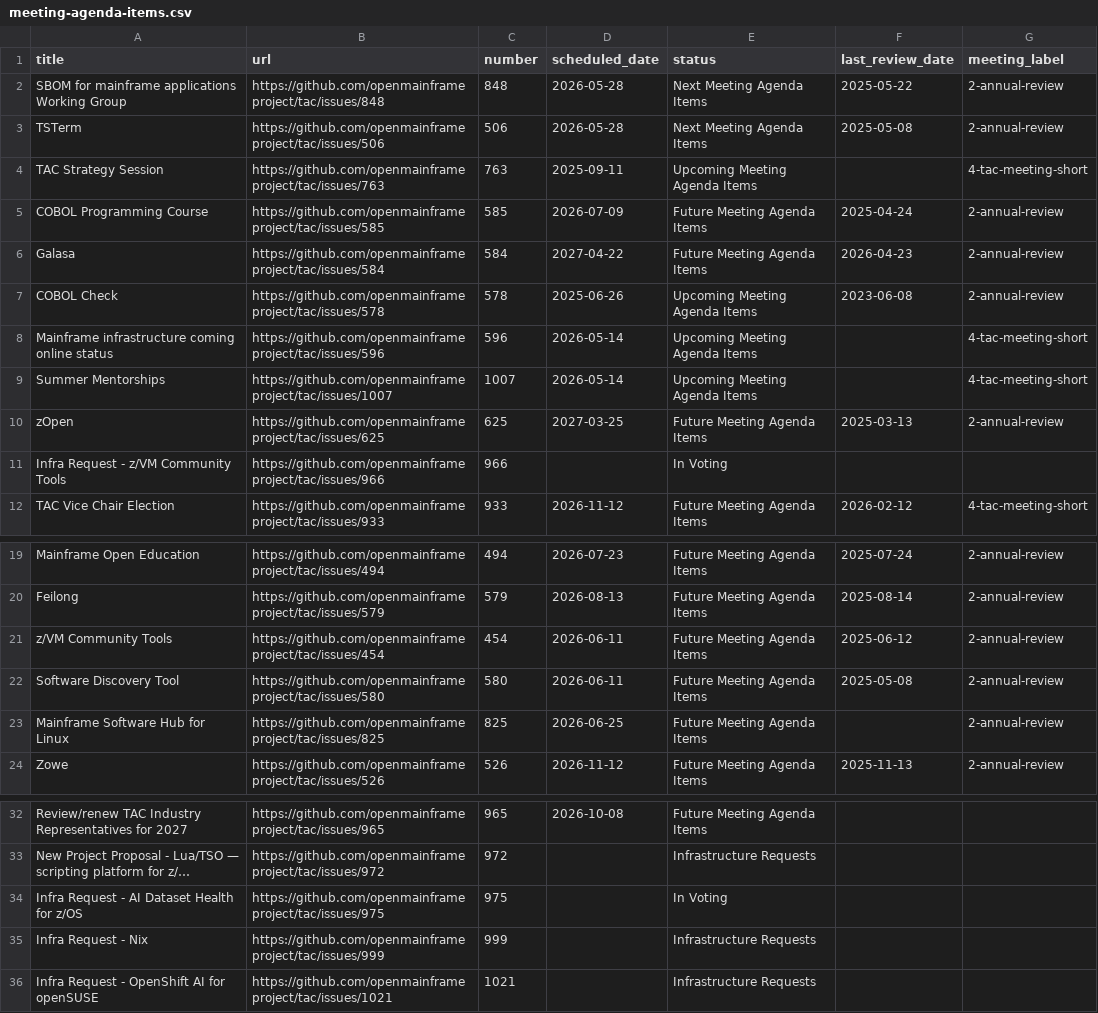
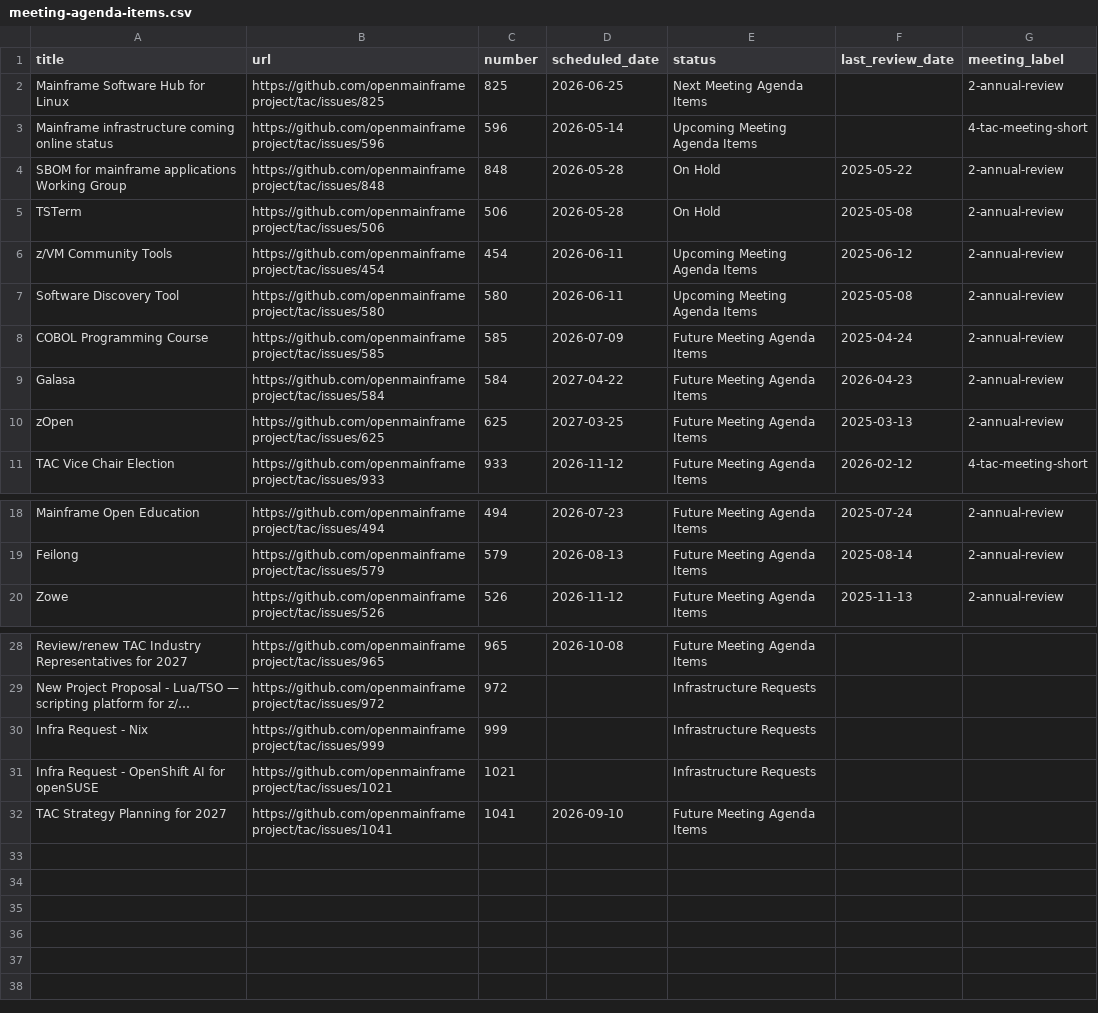
Before and after one commit to openmainframeproject/tac, a CSV file: _data/meeting-agenda-items.csv, drawn as a sheet; only a part is shown, gaps mark what is left out; long unchanged cells end in …; removed rows and columns are numbered as before the commit, all else as after; the diff names each change by its address in the sheet, - before the commit and + after, or states it on an @@ line.

Commit message:
Update Data Sources from LFX 2026-05-29 (#1042)
Signed-off-by: github-actions[bot] <41898282+github-actions[bot]@users.noreply.github.com>

```diff
--- a/_data/meeting-agenda-items.csv
+++ b/_data/meeting-agenda-items.csv
+row 2: Mainframe Software Hub for Linux | https://github.com/openmainframeproject/tac/issues/825 | 825 | 2026-06-25 | Next Meeting Agenda Items |  | 2-annual-review
@@ row 8 moved to row 3: Mainframe infrastructure coming online s… @@
-E4:E5 (status): Next Meeting Agenda Items
+E4:E5 (status): On Hold
-row 4: TAC Strategy Session | https://github.com/openmainframeproject/tac/issues/763 | 763 | 2025-09-11 | Upcoming Meeting Agenda Items |  | 4-tac-meeting-short
+row 6: z/VM Community Tools | https://github.com/openmainframeproject/tac/issues/454 | 454 | 2026-06-11 | Upcoming Meeting Agenda Items | 2025-06-12 | 2-annual-review
+row 7: Software Discovery Tool | https://github.com/openmainframeproject/tac/issues/580 | 580 | 2026-06-11 | Upcoming Meeting Agenda Items | 2025-05-08 | 2-annual-review
-row 7: COBOL Check | https://github.com/openmainframeproject/tac/issues/578 | 578 | 2025-06-26 | Upcoming Meeting Agenda Items | 2023-06-08 | 2-annual-review
-row 9: Summer Mentorships | https://github.com/openmainframeproject/tac/issues/1007 | 1007 | 2026-05-14 | Upcoming Meeting Agenda Items |  | 4-tac-meeting-short
-row 11: Infra Request - z/VM Community Tools | https://github.com/openmainframeproject/tac/issues/966 | 966 |  | In Voting
-row 21: z/VM Community Tools | https://github.com/openmainframeproject/tac/issues/454 | 454 | 2026-06-11 | Future Meeting Agenda Items | 2025-06-12 | 2-annual-review
-row 22: Software Discovery Tool | https://github.com/openmainframeproject/tac/issues/580 | 580 | 2026-06-11 | Future Meeting Agenda Items | 2025-05-08 | 2-annual-review
-row 23: Mainframe Software Hub for Linux | https://github.com/openmainframeproject/tac/issues/825 | 825 | 2026-06-25 | Future Meeting Agenda Items |  | 2-annual-review
-row 34: Infra Request - AI Dataset Health for z/OS | https://github.com/openmainframeproject/tac/issues/975 | 975 |  | In Voting
+row 32: TAC Strategy Planning for 2027 | https://github.com/openmainframeproject/tac/issues/1041 | 1041 | 2026-09-10 | Future Meeting Agenda Items
```
Also changed, not shown: _data/projects.csv.
